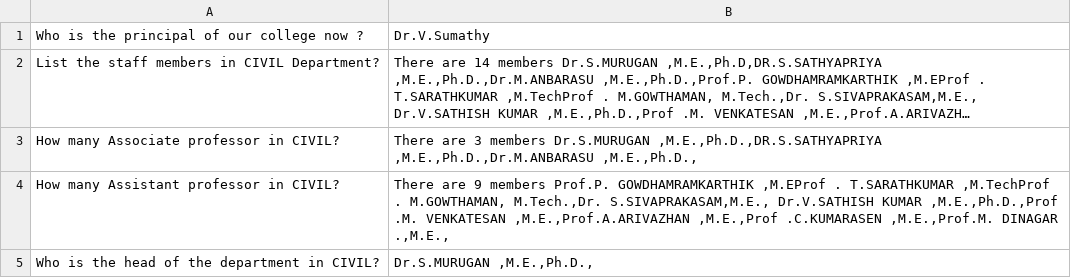
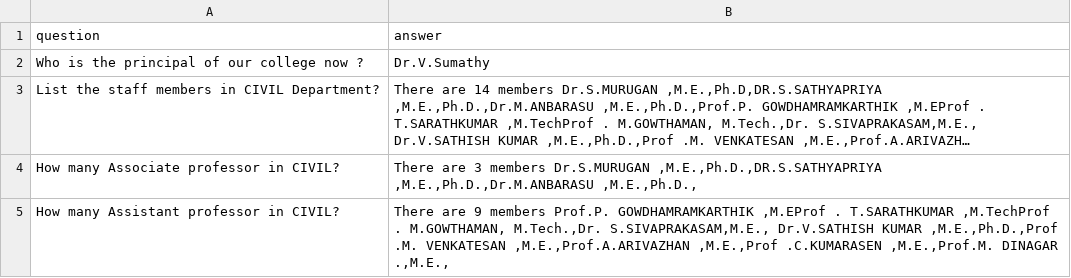
Before and after one commit to Sabinayaselvan/collegeBackend, a CSV file: data/Staff listss.csv, drawn as a sheet; only a part is shown; the shorter side is filled out with more unchanged rows; long unchanged cells end in …; the diff names each change by its address in the sheet, - before the commit and + after, or states it on an @@ line.

Commit message:
Add data folder to Flask app

```diff
--- a/data/Staff listss.csv
+++ b/data/Staff listss.csv
+row 1: question | answer
```
Also changed, not shown: data/Anti-ragging.csv, data/Cleaned_Scholarship_Details_UTF8.csv, 6 other files.
